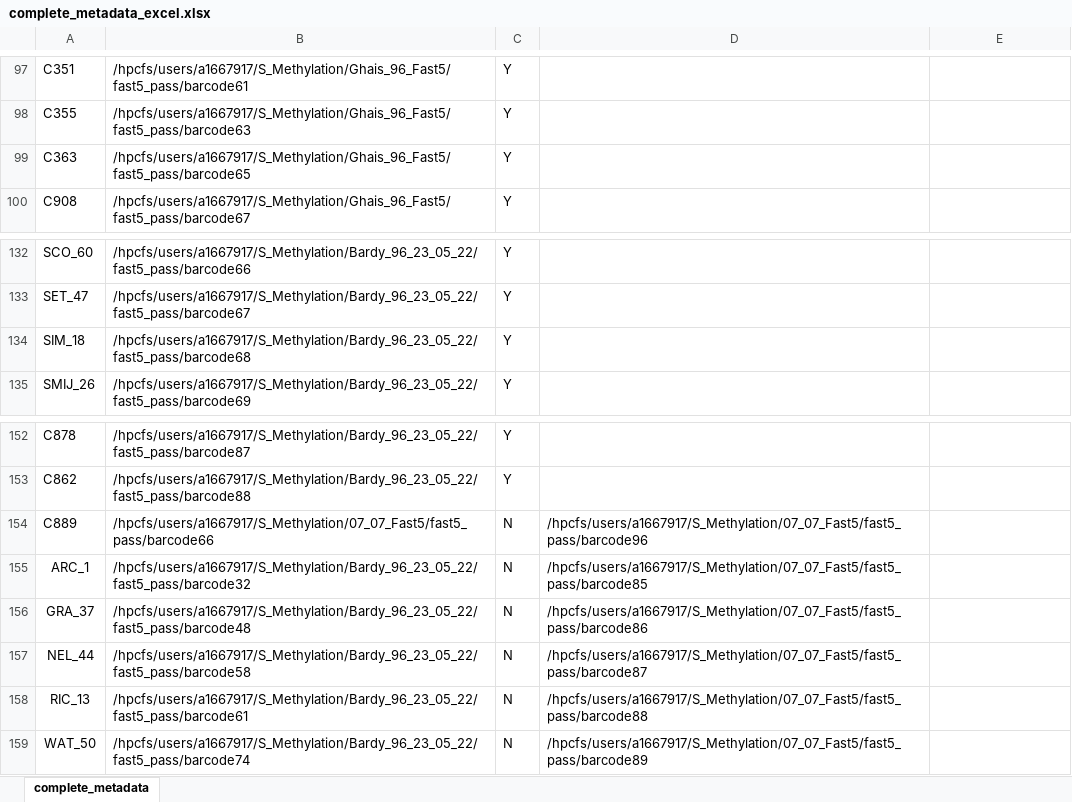
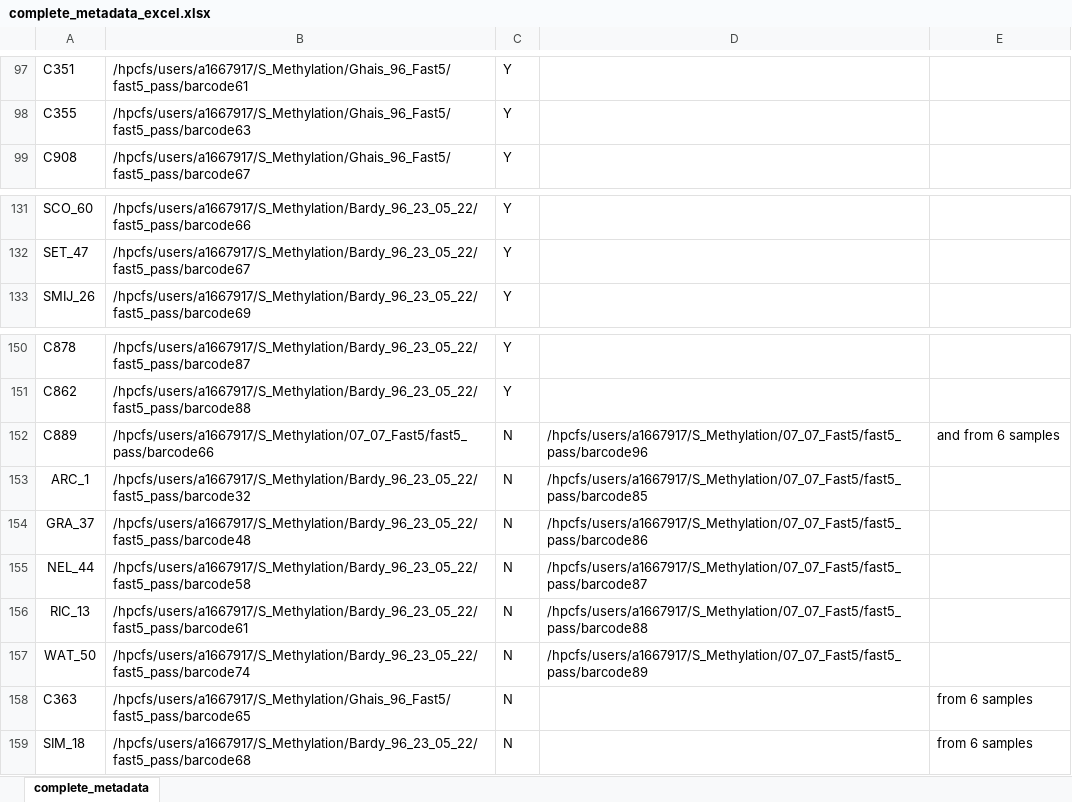
Before and after one commit to gbouras13/S_Aureus_Methylation, an Excel workbook: complete_metadata_excel.xlsx, sheet complete_metadata, drawn as a sheet; only a part is shown, gaps mark what is left out; values as stored, in another font and other column widths than the file's, no borders; removed rows and columns are numbered as before the commit, all else as after; the diff names each change by its address in the sheet, - before the commit and + after, or states it on an @@ line.

Commit message:
update metadata

```diff
--- a/complete_metadata_excel.xlsx (sheet complete_metadata)
+++ b/complete_metadata_excel.xlsx (sheet complete_metadata)
-row 99: C363 | /hpcfs/users/a1667917/S_Methylation/Ghais_96_Fast5/fast5_pass/barcode65 | Y
-row 134: SIM_18 | /hpcfs/users/a1667917/S_Methylation/Bardy_96_23_05_22/fast5_pass/barcode68 | Y
-E152: (empty)
+E152: and from 6 samples
+row 158: C363 | /hpcfs/users/a1667917/S_Methylation/Ghais_96_Fast5/fast5_pass/barcode65 | N |  | from 6 samples
+row 159: SIM_18 | /hpcfs/users/a1667917/S_Methylation/Bardy_96_23_05_22/fast5_pass/barcode68 | N |  | from 6 samples
```
Also changed, not shown: 1 other file.
